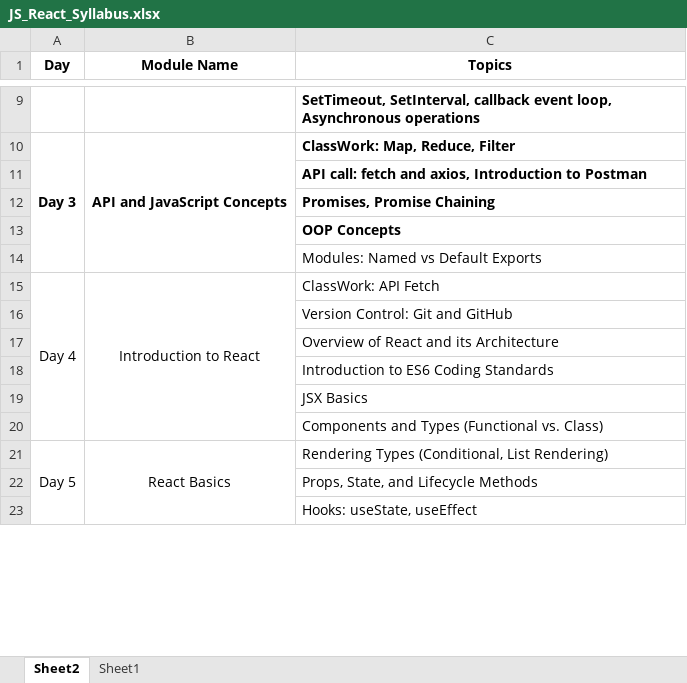
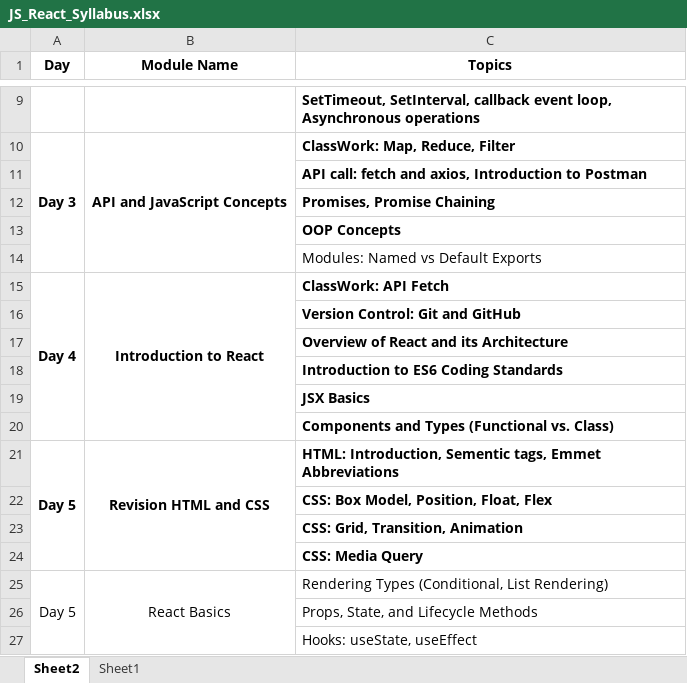
Before and after one commit to fresher2coder/NewTechnology, an Excel workbook: JS_React_Syllabus.xlsx, sheet Sheet2, drawn as a sheet; only a part is shown, gaps mark what is left out; values as stored, in another font and other column widths than the file's, no borders; the diff names each change by its address in the sheet, - before the commit and + after, or states it on an @@ line.

```diff
--- a/JS_React_Syllabus.xlsx (sheet Sheet2)
+++ b/JS_React_Syllabus.xlsx (sheet Sheet2)
-A15:C15 bold: off
+A15:C15 bold: on
-C16:C20 bold: off
+C16:C20 bold: on
+row 21: Day 5 | Revision HTML and CSS | HTML: Introduction, Sementic tags, Emmet Abbreviations
+row 22:  |  | CSS: Box Model, Position, Float, Flex
+row 23:  |  | CSS: Grid, Transition, Animation
+row 24:  |  | CSS: Media Query
```
Also changed, not shown: 21 other files.
